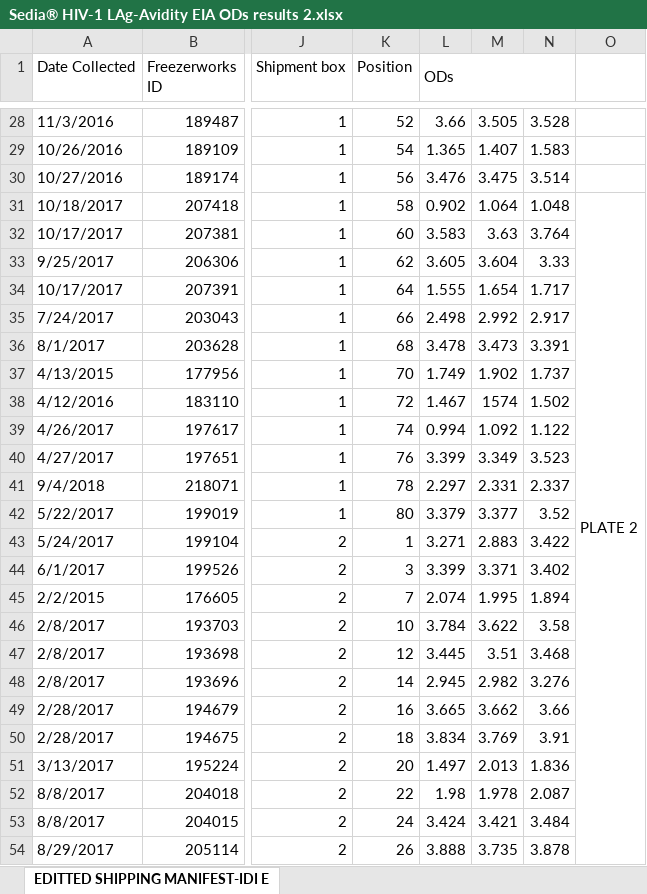
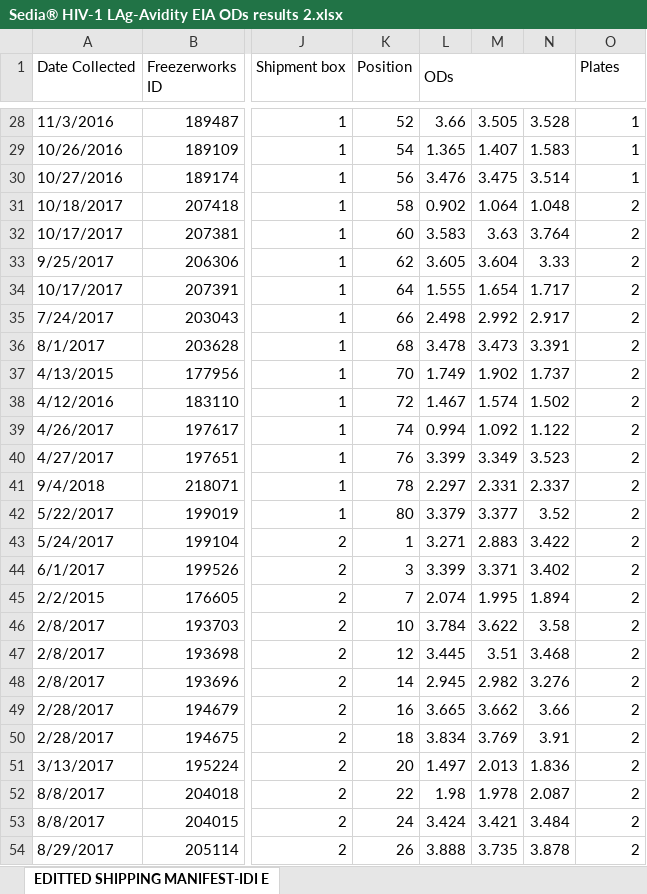
Before and after one commit to Sempa/EDCTP, an Excel workbook: data/Sedia® HIV-1 LAg-Avidity EIA ODs results 2.xlsx, sheet EDITTED SHIPPING MANIFEST-IDI E, drawn as a sheet; only a part is shown, gaps mark what is left out; values as stored, in another font and other column widths than the file's, no cell formats; the diff covers the shown part only; the diff names each change by its address in the sheet, - before the commit and + after, or states it on an @@ line.

```diff
--- a/data/Sedia® HIV-1 LAg-Avidity EIA ODs results 2.xlsx (sheet EDITTED SHIPPING MANIFEST-IDI E)
+++ b/data/Sedia® HIV-1 LAg-Avidity EIA ODs results 2.xlsx (sheet EDITTED SHIPPING MANIFEST-IDI E)
-O1: (empty)
+O1: Plates
-O1:O2 merged
-O28:O30 (Plates): (empty)
+O28:O30 (Plates): 1
-O31 (Plates): PLATE 2
+O31 (Plates): 2
-O31:O58 merged
-O32:O54 (Plates): (empty)
+O32:O54 (Plates): 2
-M38: 1574
+M38: 1.574
```
Also changed, not shown: 91 edited cells and merged cells elsewhere in this sheet, cell formats, 6 other files.
